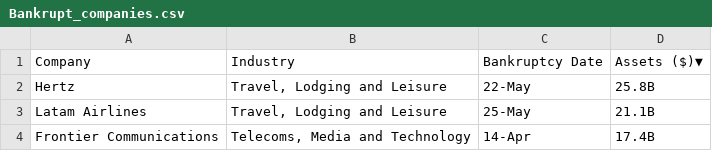
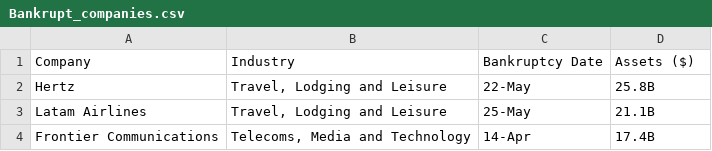
Before and after one commit to Rcidm1994/Project1, a CSV file: Bankrupt_companies.csv, drawn as a sheet; only a part is shown.

Commit message:
Adding additional data

```diff
--- a/Bankrupt_companies.csv
+++ b/Bankrupt_companies.csv
@@ -1,2 +1,2 @@
-Company,Industry,Bankruptcy Date,Assets ($)▼
+Company,Industry,Bankruptcy Date,Assets ($)
 Hertz,"Travel, Lodging and Leisure",22-May,25.8B
```
Also changed, not shown: 1 other file.
